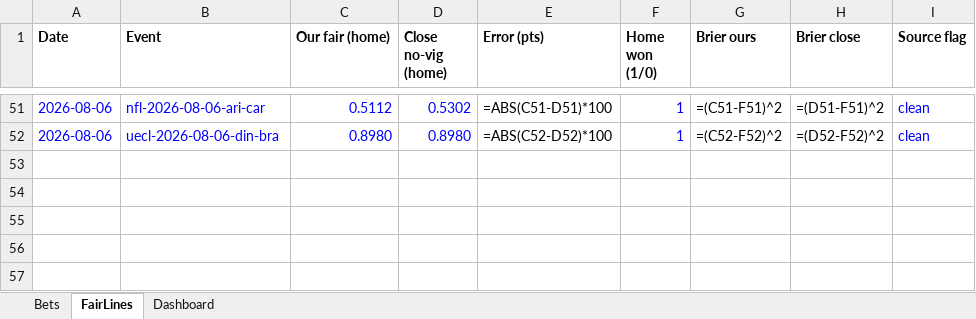
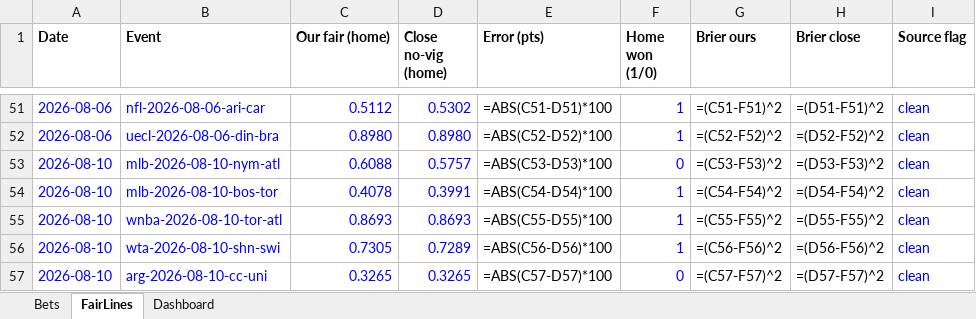
Before and after one commit to estebanruiz8998-design/sharpods, an Excel workbook: data/tracker.xlsx, sheet FairLines, drawn as a sheet; only a part is shown, gaps mark what is left out; values as stored, in another font and other column widths than the file's, no borders; formulas without a stored value are shown as written; the diff names each change by its address in the sheet, - before the commit and + after, or states it on an @@ line.

```diff
--- a/data/tracker.xlsx (sheet FairLines)
+++ b/data/tracker.xlsx (sheet FairLines)
+row 53: 2026-08-10 | mlb-2026-08-10-nym-atl | 0.6088 | 0.5757 | =ABS(C53-D53)*100 | 0 | =(C53-F53)^2 | =(D53-F53)^2 | clean
+row 54: 2026-08-10 | mlb-2026-08-10-bos-tor | 0.4078 | 0.3991 | =ABS(C54-D54)*100 | 1 | =(C54-F54)^2 | =(D54-F54)^2 | clean
+row 55: 2026-08-10 | wnba-2026-08-10-tor-atl | 0.8693 | 0.8693 | =ABS(C55-D55)*100 | 1 | =(C55-F55)^2 | =(D55-F55)^2 | clean
+row 56: 2026-08-10 | wta-2026-08-10-shn-swi | 0.7305 | 0.7289 | =ABS(C56-D56)*100 | 1 | =(C56-F56)^2 | =(D56-F56)^2 | clean
+row 57: 2026-08-10 | arg-2026-08-10-cc-uni | 0.3265 | 0.3265 | =ABS(C57-D57)*100 | 0 | =(C57-F57)^2 | =(D57-F57)^2 | clean
```
Also changed, not shown: sheet Bets, sheet Dashboard, 3 other files.
